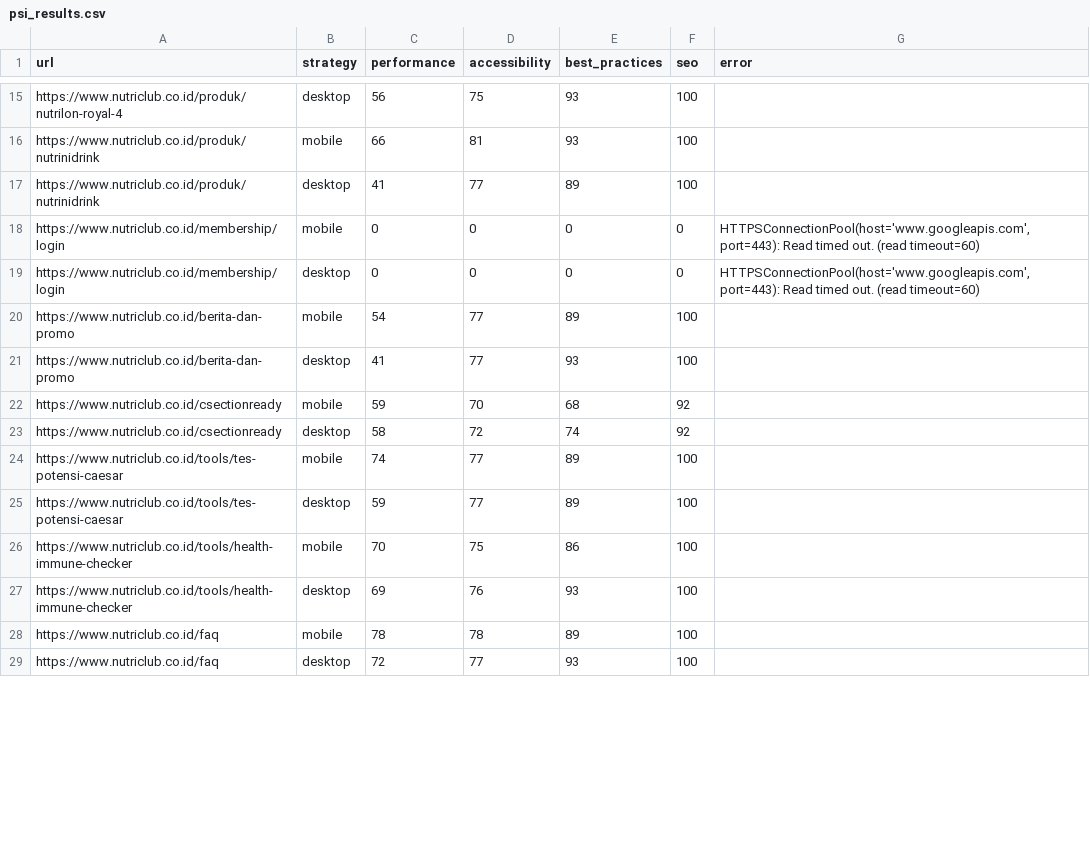
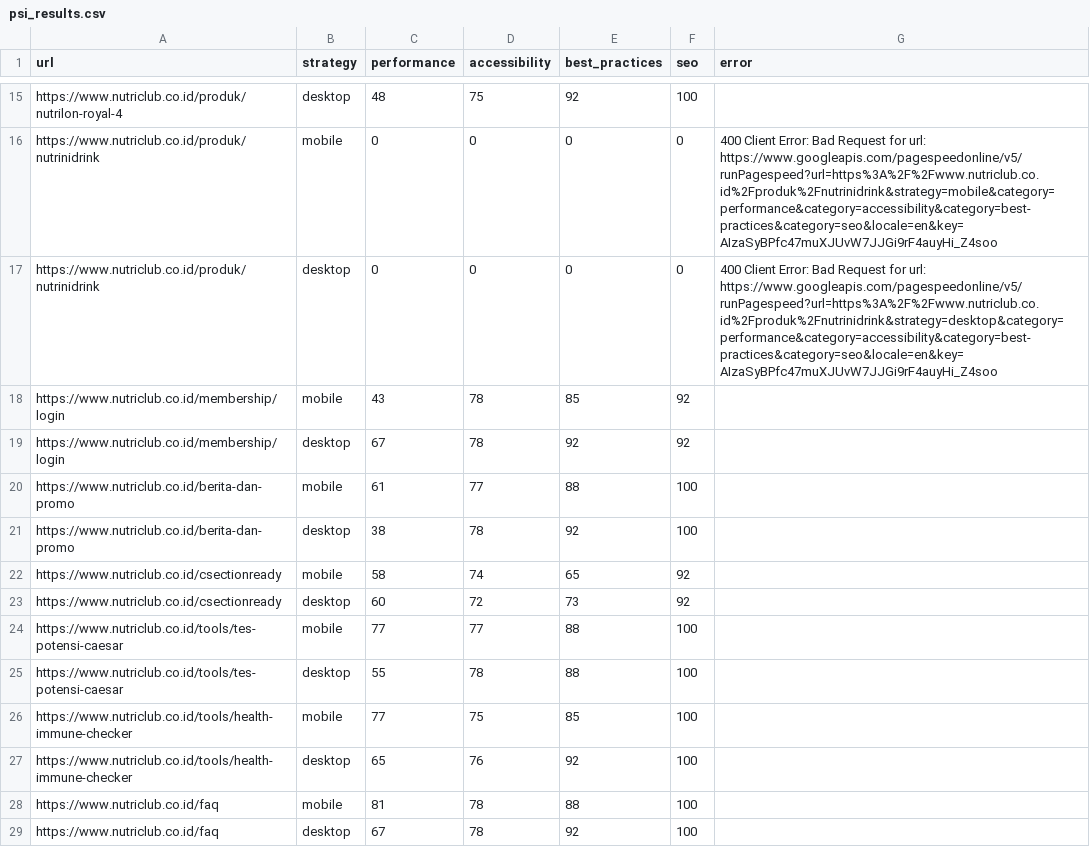
Before and after one commit to maazway/pagespeed-monitor-nr, a CSV file: psi_results.csv, drawn as a sheet; only a part is shown, gaps mark what is left out; removed rows and columns are numbered as before the commit, all else as after; the diff covers the shown part only; the diff names each change by its address in the sheet, - before the commit and + after, or states it on an @@ line.

```diff
--- a/psi_results.csv
+++ b/psi_results.csv
-C15 (performance): 56
+C15 (performance): 48
-E15 (best_practices): 93
+E15 (best_practices): 92
-row 16: https://www.nutriclub.co.id/produk/nutrinidrink | mobile | 66 | 81 | 93 | 100
-row 17: https://www.nutriclub.co.id/produk/nutrinidrink | desktop | 41 | 77 | 89 | 100
-A16:A17 (url): https://www.nutriclub.co.id/membership/login
+A16:A17 (url): https://www.nutriclub.co.id/produk/nutrinidrink
-G16 (error): HTTPSConnectionPool(host='www.googleapis.com', port=443): Read timed out. (read timeout=60)
+G16 (error): 400 Client Error: Bad Request for url: https://www.googleapis.com/pagespeedonline/v5/runPagespeed?url=https%3A%2F%2Fwww.nutriclub.co.id%2Fproduk%2Fnutrinidrink&strategy=mobile&category=performance&category=accessibility&category=best-practices&category=seo&locale=en&key=AIzaSyBPfc47muXJUvW7JJGi9rF4auyHi_Z4soo
-G17 (error): HTTPSConnectionPool(host='www.googleapis.com', port=443): Read timed out. (read timeout=60)
+G17 (error): 400 Client Error: Bad Request for url: https://www.googleapis.com/pagespeedonline/v5/runPagespeed?url=https%3A%2F%2Fwww.nutriclub.co.id%2Fproduk%2Fnutrinidrink&strategy=desktop&category=performance&category=accessibility&category=best-practices&category=seo&locale=en&key=AIzaSyBPfc47muXJUvW7JJGi9rF4auyHi_Z4soo
+row 18: https://www.nutriclub.co.id/membership/login | mobile | 43 | 78 | 85 | 92
+row 19: https://www.nutriclub.co.id/membership/login | desktop | 67 | 78 | 92 | 92
-C20 (performance): 54
+C20 (performance): 61
-E20 (best_practices): 89
+E20 (best_practices): 88
-C21 (performance): 41
+C21 (performance): 38
-D21 (accessibility): 77
+D21 (accessibility): 78
-E21 (best_practices): 93
+E21 (best_practices): 92
-C22 (performance): 59
+C22 (performance): 58
-D22 (accessibility): 70
+D22 (accessibility): 74
-E22 (best_practices): 68
+E22 (best_practices): 65
-C23 (performance): 58
+C23 (performance): 60
-E23 (best_practices): 74
+E23 (best_practices): 73
-C24 (performance): 74
+C24 (performance): 77
-E24:E25 (best_practices): 89
+E24:E25 (best_practices): 88
-C25 (performance): 59
+C25 (performance): 55
-D25 (accessibility): 77
+D25 (accessibility): 78
-C26 (performance): 70
+C26 (performance): 77
-E26 (best_practices): 86
+E26 (best_practices): 85
-C27 (performance): 69
+C27 (performance): 65
-E27 (best_practices): 93
+E27 (best_practices): 92
-C28 (performance): 78
+C28 (performance): 81
-E28 (best_practices): 89
+E28 (best_practices): 88
-C29 (performance): 72
+C29 (performance): 67
-D29 (accessibility): 77
+D29 (accessibility): 78
-E29 (best_practices): 93
+E29 (best_practices): 92
```
Also changed, not shown: 7 added rows, 7 removed rows and 53 edited cells elsewhere in this file, 4 other files.
